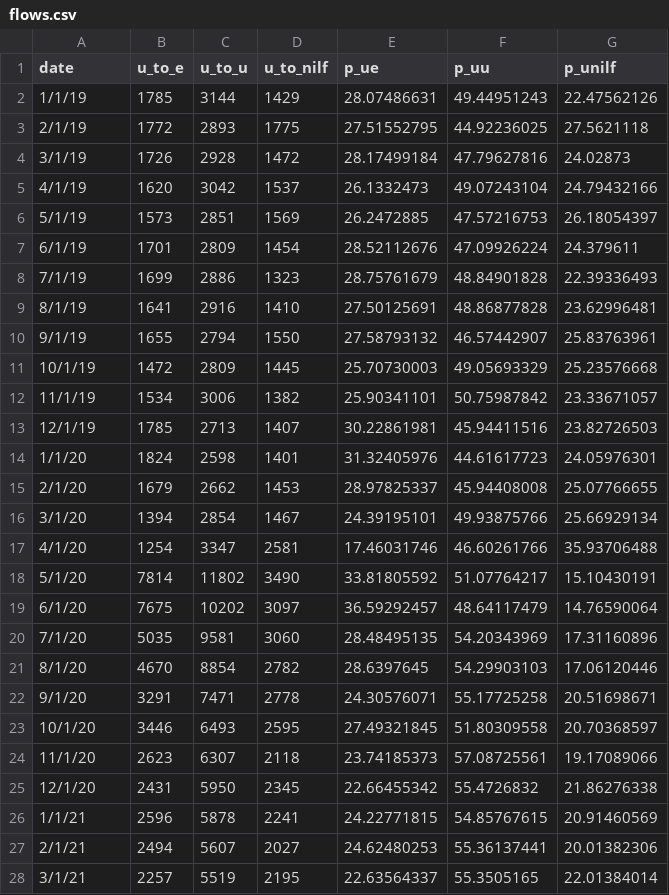
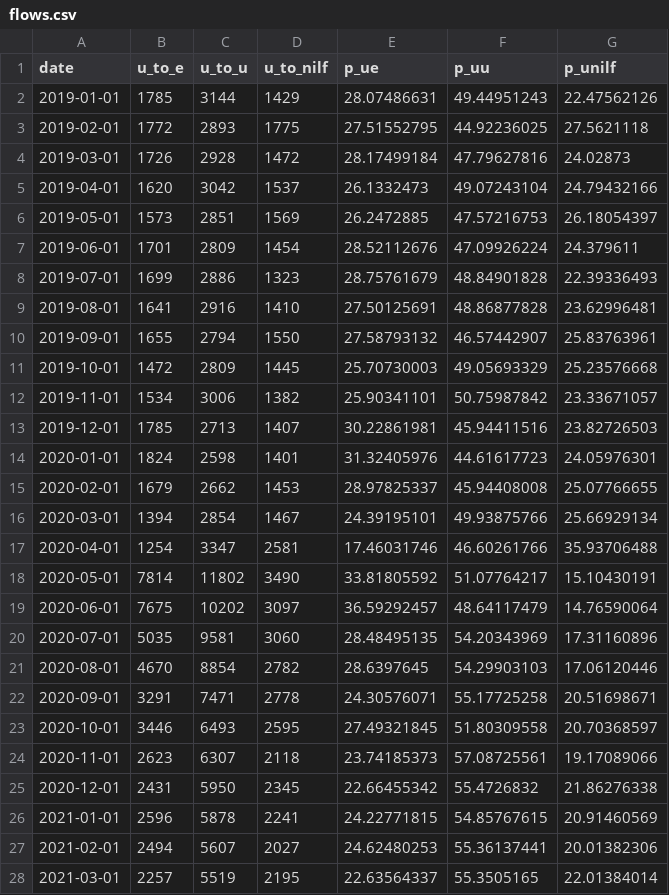
Before and after one commit to taylorshiroff/labor-force-doom, a CSV file: data/flows.csv, drawn as a sheet; only a part is shown; the diff covers the shown part only.

Commit message:
Add files via upload

```diff
--- a/data/flows.csv
+++ b/data/flows.csv
@@ -1,28 +1,28 @@
 date,u_to_e,u_to_u,u_to_nilf,p_ue,p_uu,p_unilf
-1/1/19,1785,3144,1429,28.07486631,49.44951243,22.47562126
-2/1/19,1772,2893,1775,27.51552795,44.92236025,27.5621118
-3/1/19,1726,2928,1472,28.17499184,47.79627816,24.02873
-4/1/19,1620,3042,1537,26.1332473,49.07243104,24.79432166
-5/1/19,1573,2851,1569,26.2472885,47.57216753,26.18054397
-6/1/19,1701,2809,1454,28.52112676,47.09926224,24.379611
-7/1/19,1699,2886,1323,28.75761679,48.84901828,22.39336493
-8/1/19,1641,2916,1410,27.50125691,48.86877828,23.62996481
-9/1/19,1655,2794,1550,27.58793132,46.57442907,25.83763961
-10/1/19,1472,2809,1445,25.70730003,49.05693329,25.23576668
-11/1/19,1534,3006,1382,25.90341101,50.75987842,23.33671057
-12/1/19,1785,2713,1407,30.22861981,45.94411516,23.82726503
-1/1/20,1824,2598,1401,31.32405976,44.61617723,24.05976301
-2/1/20,1679,2662,1453,28.97825337,45.94408008,25.07766655
-3/1/20,1394,2854,1467,24.39195101,49.93875766,25.66929134
-4/1/20,1254,3347,2581,17.46031746,46.60261766,35.93706488
-5/1/20,7814,11802,3490,33.81805592,51.07764217,15.10430191
-6/1/20,7675,10202,3097,36.59292457,48.64117479,14.76590064
-7/1/20,5035,9581,3060,28.48495135,54.20343969,17.31160896
-8/1/20,4670,8854,2782,28.6397645,54.29903103,17.06120446
-9/1/20,3291,7471,2778,24.30576071,55.17725258,20.51698671
-10/1/20,3446,6493,2595,27.49321845,51.80309558,20.70368597
-11/1/20,2623,6307,2118,23.74185373,57.08725561,19.17089066
-12/1/20,2431,5950,2345,22.66455342,55.4726832,21.86276338
-1/1/21,2596,5878,2241,24.22771815,54.85767615,20.91460569
-2/1/21,2494,5607,2027,24.62480253,55.36137441,20.01382306
-3/1/21,2257,5519,2195,22.63564337,55.3505165,22.01384014
+2019-01-01,1785,3144,1429,28.07486631,49.44951243,22.47562126
+2019-02-01,1772,2893,1775,27.51552795,44.92236025,27.5621118
+2019-03-01,1726,2928,1472,28.17499184,47.79627816,24.02873
+2019-04-01,1620,3042,1537,26.1332473,49.07243104,24.79432166
+2019-05-01,1573,2851,1569,26.2472885,47.57216753,26.18054397
+2019-06-01,1701,2809,1454,28.52112676,47.09926224,24.379611
+2019-07-01,1699,2886,1323,28.75761679,48.84901828,22.39336493
+2019-08-01,1641,2916,1410,27.50125691,48.86877828,23.62996481
+2019-09-01,1655,2794,1550,27.58793132,46.57442907,25.83763961
+2019-10-01,1472,2809,1445,25.70730003,49.05693329,25.23576668
+2019-11-01,1534,3006,1382,25.90341101,50.75987842,23.33671057
+2019-12-01,1785,2713,1407,30.22861981,45.94411516,23.82726503
+2020-01-01,1824,2598,1401,31.32405976,44.61617723,24.05976301
+2020-02-01,1679,2662,1453,28.97825337,45.94408008,25.07766655
+2020-03-01,1394,2854,1467,24.39195101,49.93875766,25.66929134
+2020-04-01,1254,3347,2581,17.46031746,46.60261766,35.93706488
+2020-05-01,7814,11802,3490,33.81805592,51.07764217,15.10430191
+2020-06-01,7675,10202,3097,36.59292457,48.64117479,14.76590064
+2020-07-01,5035,9581,3060,28.48495135,54.20343969,17.31160896
+2020-08-01,4670,8854,2782,28.6397645,54.29903103,17.06120446
+2020-09-01,3291,7471,2778,24.30576071,55.17725258,20.51698671
+2020-10-01,3446,6493,2595,27.49321845,51.80309558,20.70368597
+2020-11-01,2623,6307,2118,23.74185373,57.08725561,19.17089066
+2020-12-01,2431,5950,2345,22.66455342,55.4726832,21.86276338
+2021-01-01,2596,5878,2241,24.22771815,54.85767615,20.91460569
+2021-02-01,2494,5607,2027,24.62480253,55.36137441,20.01382306
+2021-03-01,2257,5519,2195,22.63564337,55.3505165,22.01384014
```
Also changed, not shown: 7 edited cells elsewhere in this file.
